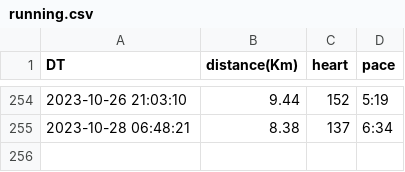
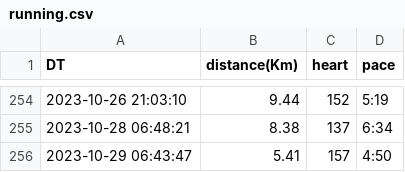
Before and after one commit to tiny656/miles, a CSV file: running.csv, drawn as a sheet; only a part is shown, gaps mark what is left out; the diff names each change by its address in the sheet, - before the commit and + after, or states it on an @@ line.

Commit message:
sync running.csv from running_page repo

```diff
--- a/running.csv
+++ b/running.csv
+row 256: 2023-10-29 06:43:47 | 5.41 | 157 | 4:50
```
